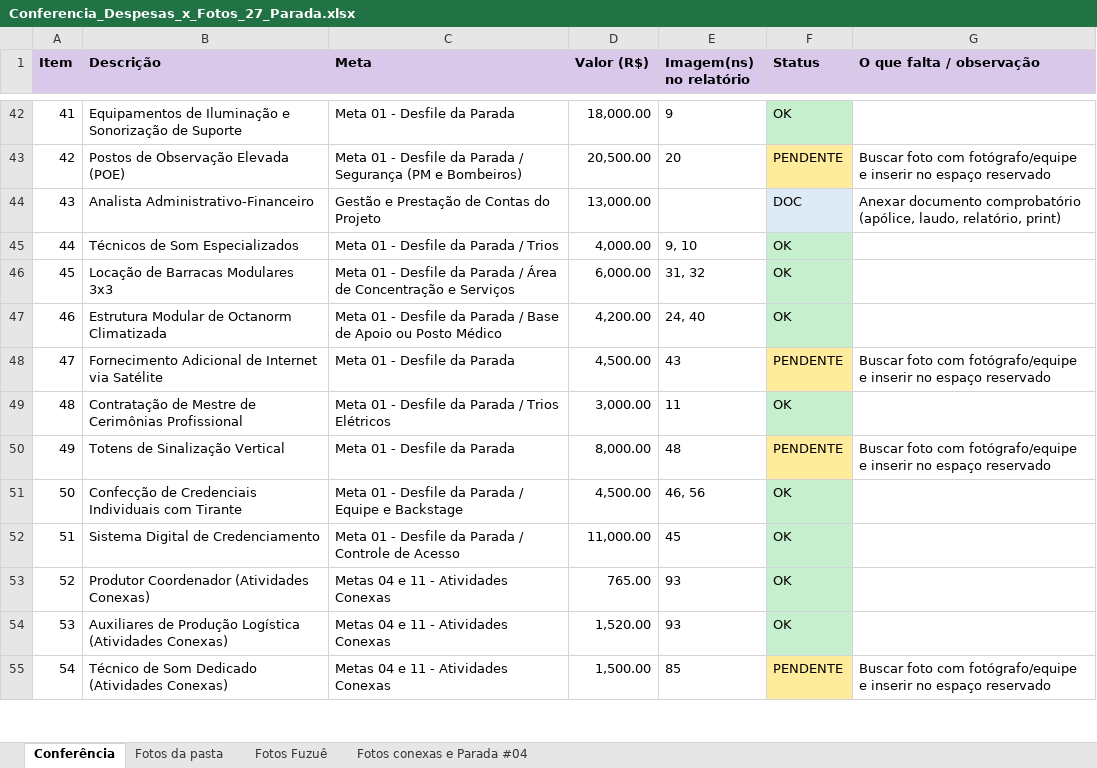
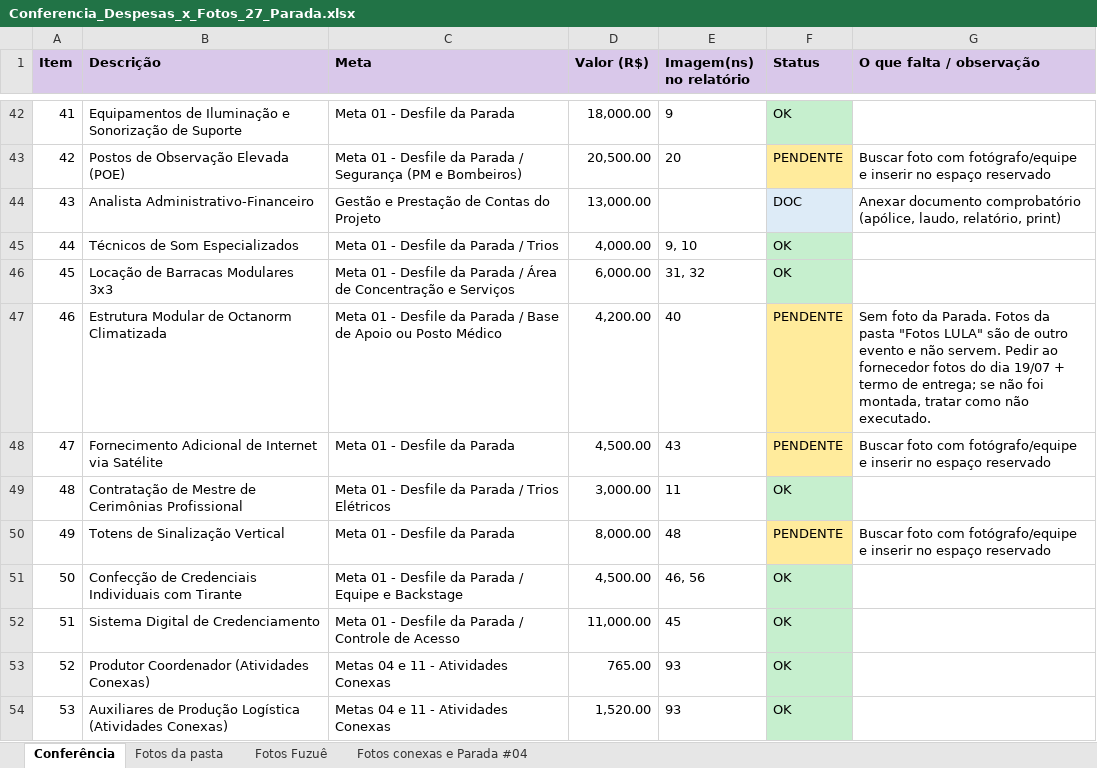
Before and after one commit to moboxoficial/nerd-exp, an Excel workbook: prestacao-contas-27-parada/Conferencia_Despesas_x_Fotos_27_Parada.xlsx, sheet Conferência, drawn as a sheet; only a part is shown, gaps mark what is left out; the shorter side is filled out with more unchanged rows; values as stored, in another font and other column widths than the file's, no borders; the diff names each change by its address in the sheet, - before the commit and + after, or states it on an @@ line.

```diff
--- a/prestacao-contas-27-parada/Conferencia_Despesas_x_Fotos_27_Parada.xlsx (sheet Conferência)
+++ b/prestacao-contas-27-parada/Conferencia_Despesas_x_Fotos_27_Parada.xlsx (sheet Conferência)
-E47 (Imagem(ns) no relatório): 24, 40
+E47 (Imagem(ns) no relatório): 40
-F47 (Status): OK
+F47 (Status): PENDENTE
-F47 fill: #C6EFCE
+F47 fill: #FFEB9C
-G47 (O que falta / observação): (empty)
+G47 (O que falta / observação): Sem foto da Parada. Fotos da pasta "Fotos LULA" são de outro evento e não servem. Pedir ao fornecedor fotos do dia 19/07 + termo de entrega; se não foi montada, tratar como não executado.
```
Also changed, not shown: 1 other file.
